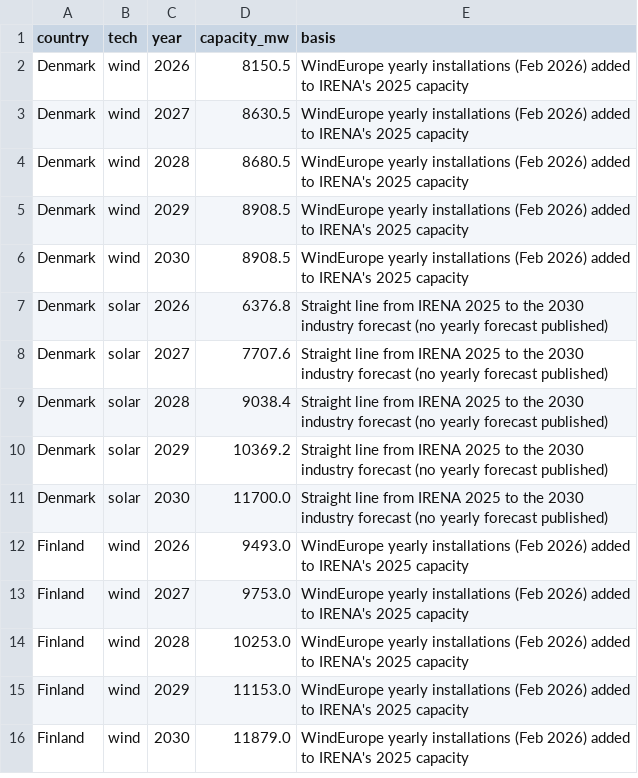
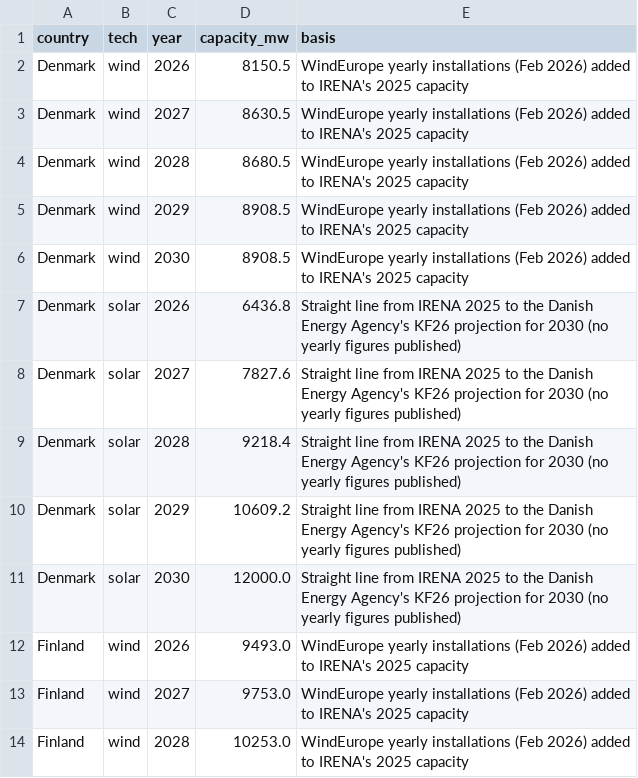
Before and after one commit to andreasn/nordic-renewables, a CSV file: data/nordic_outlook_annual.csv, drawn as a sheet; only a part is shown; the shorter side is filled out with more unchanged rows.

```diff
--- a/data/nordic_outlook_annual.csv
+++ b/data/nordic_outlook_annual.csv
@@ -6,7 +6,7 @@ Denmark,wind,2029,8908.5,WindEurope yearly installations (Feb 2026) added to IRE
 Denmark,wind,2030,8908.5,WindEurope yearly installations (Feb 2026) added to IRENA's 2025 capacity
-Denmark,solar,2026,6376.8,Straight line from IRENA 2025 to the 2030 industry forecast (no yearly forecast published)
-Denmark,solar,2027,7707.6,Straight line from IRENA 2025 to the 2030 industry forecast (no yearly forecast published)
-Denmark,solar,2028,9038.4,Straight line from IRENA 2025 to the 2030 industry forecast (no yearly forecast published)
-Denmark,solar,2029,10369.2,Straight line from IRENA 2025 to the 2030 industry forecast (no yearly forecast published)
-Denmark,solar,2030,11700.0,Straight line from IRENA 2025 to the 2030 industry forecast (no yearly forecast published)
+Denmark,solar,2026,6436.8,Straight line from IRENA 2025 to the Danish Energy Agency's KF26 projection for 2030 (no yearly figures published)
+Denmark,solar,2027,7827.6,Straight line from IRENA 2025 to the Danish Energy Agency's KF26 projection for 2030 (no yearly figures published)
+Denmark,solar,2028,9218.4,Straight line from IRENA 2025 to the Danish Energy Agency's KF26 projection for 2030 (no yearly figures published)
+Denmark,solar,2029,10609.2,Straight line from IRENA 2025 to the Danish Energy Agency's KF26 projection for 2030 (no yearly figures published)
+Denmark,solar,2030,12000.0,Straight line from IRENA 2025 to the Danish Energy Agency's KF26 projection for 2030 (no yearly figures published)
 Finland,wind,2026,9493.0,WindEurope yearly installations (Feb 2026) added to IRENA's 2025 capacity
```
Also changed, not shown: data/nordic_outlook_2030.csv, 2 other files.
